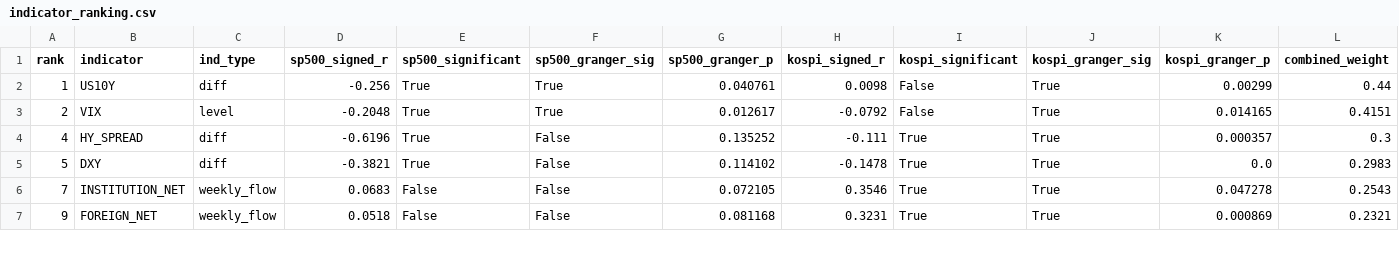
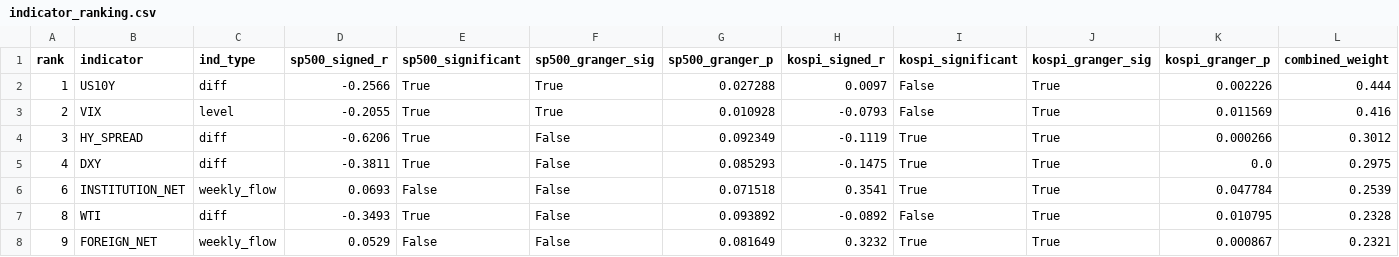
Before and after one commit to HwangatWork/AI-Analyzer, a CSV file: output/indicator_ranking.csv, drawn as a sheet; only a part is shown; removed rows and columns are numbered as before the commit, all else as after; rows hold the shown columns only; the diff covers the shown part only; the diff names each change by its address in the sheet, - before the commit and + after, or states it on an @@ line.

```diff
--- a/output/indicator_ranking.csv
+++ b/output/indicator_ranking.csv
-D2 (sp500_signed_r): -0.256
+D2 (sp500_signed_r): -0.2566
-G2 (sp500_granger_p): 0.040761
+G2 (sp500_granger_p): 0.027288
-H2 (kospi_signed_r): 0.0098
+H2 (kospi_signed_r): 0.0097
-K2 (kospi_granger_p): 0.00299
+K2 (kospi_granger_p): 0.002226
-L2 (combined_weight): 0.44
+L2 (combined_weight): 0.444
-D3 (sp500_signed_r): -0.2048
+D3 (sp500_signed_r): -0.2055
-G3 (sp500_granger_p): 0.012617
+G3 (sp500_granger_p): 0.010928
-H3 (kospi_signed_r): -0.0792
+H3 (kospi_signed_r): -0.0793
-K3 (kospi_granger_p): 0.014165
+K3 (kospi_granger_p): 0.011569
-L3 (combined_weight): 0.4151
+L3 (combined_weight): 0.416
+row 4: 3 | HY_SPREAD | diff | -0.6206 | True | False | 0.092349 | -0.1119 | True | True | 0.000266 | 0.3012
-B5 (indicator): HY_SPREAD
+B5 (indicator): DXY
-D5 (sp500_signed_r): -0.6196
+D5 (sp500_signed_r): -0.3811
-G5 (sp500_granger_p): 0.135252
+G5 (sp500_granger_p): 0.085293
-H5 (kospi_signed_r): -0.111
+H5 (kospi_signed_r): -0.1475
-K5 (kospi_granger_p): 0.000357
+K5 (kospi_granger_p): 0.0
-L5 (combined_weight): 0.3
+L5 (combined_weight): 0.2975
-row 5: 5 | DXY | diff | -0.3821 | True | False | 0.114102 | -0.1478 | True | True | 0.0 | 0.2983
-A6 (rank): 7
+A6 (rank): 6
-D6 (sp500_signed_r): 0.0683
+D6 (sp500_signed_r): 0.0693
-G6 (sp500_granger_p): 0.072105
+G6 (sp500_granger_p): 0.071518
-H6 (kospi_signed_r): 0.3546
+H6 (kospi_signed_r): 0.3541
-K6 (kospi_granger_p): 0.047278
+K6 (kospi_granger_p): 0.047784
-L6 (combined_weight): 0.2543
+L6 (combined_weight): 0.2539
+row 7: 8 | WTI | diff | -0.3493 | True | False | 0.093892 | -0.0892 | False | True | 0.010795 | 0.2328
-D8 (sp500_signed_r): 0.0518
+D8 (sp500_signed_r): 0.0529
-G8 (sp500_granger_p): 0.081168
+G8 (sp500_granger_p): 0.081649
-H8 (kospi_signed_r): 0.3231
+H8 (kospi_signed_r): 0.3232
-K8 (kospi_granger_p): 0.000869
+K8 (kospi_granger_p): 0.000867
```
Also changed, not shown: 2 added rows, 3 removed rows and 27 edited cells elsewhere in this file, output/market_signals.csv, output/stock_analysis.csv, 7 other files.
